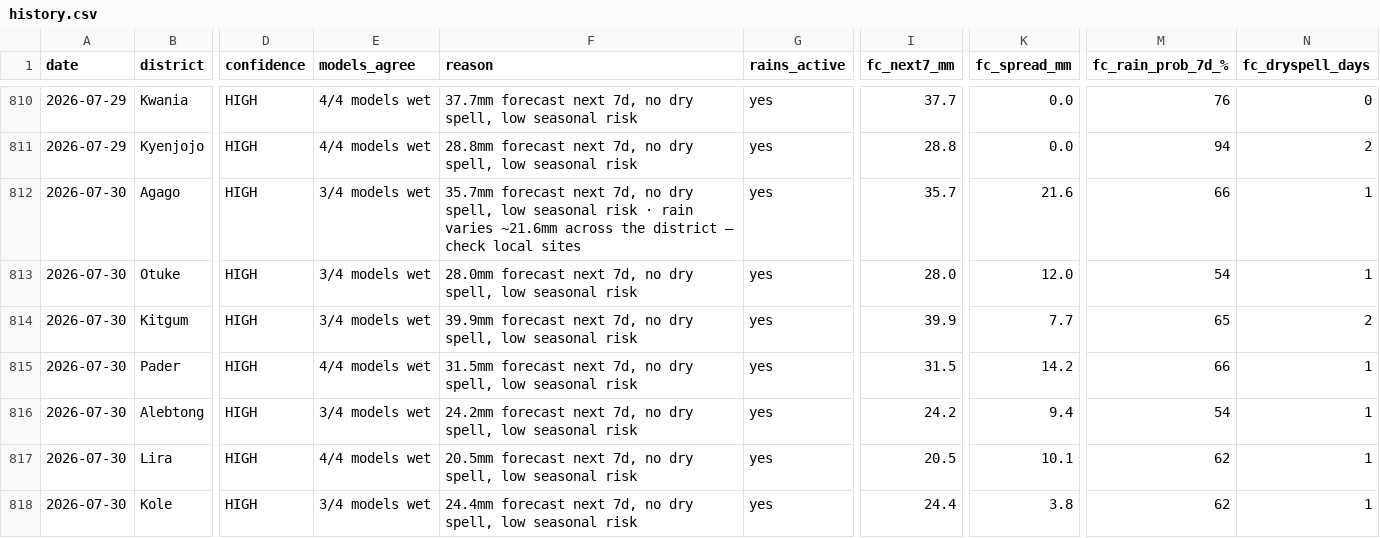
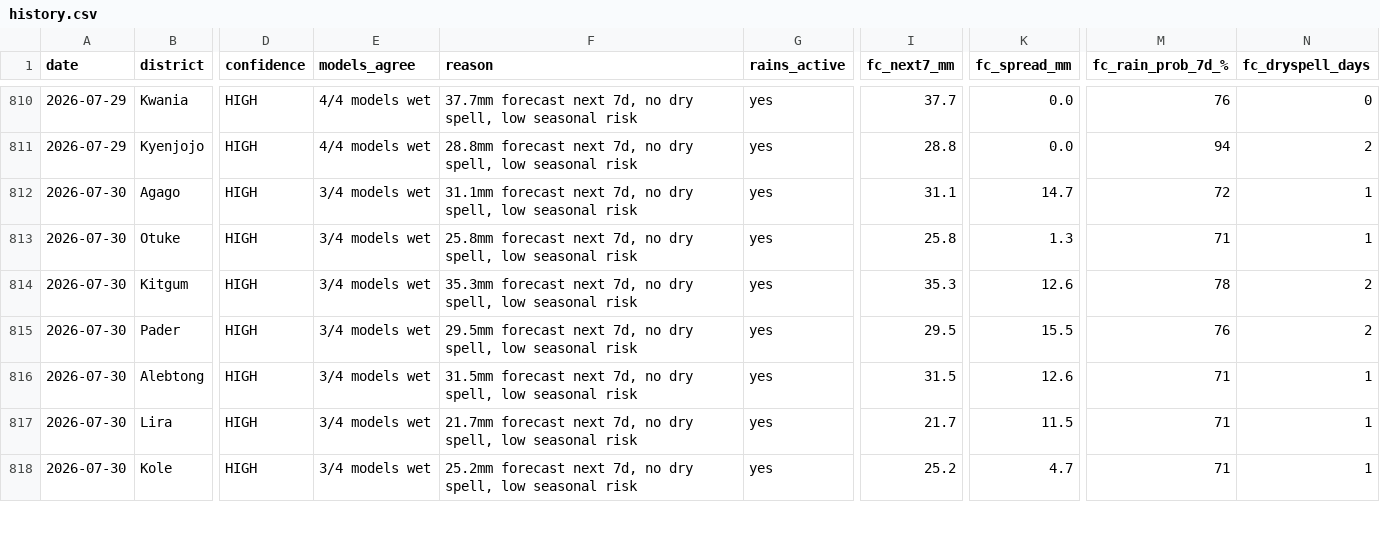
Before and after one commit to quinn-Uganda/planting-monitor, a CSV file: planting_monitor_out/history.csv, drawn as a sheet; only a part is shown, gaps mark what is left out; the diff covers the shown part only; the diff names each change by its address in the sheet, - before the commit and + after, or states it on an @@ line.

```diff
--- a/planting_monitor_out/history.csv
+++ b/planting_monitor_out/history.csv
-F812 (reason): 35.7mm forecast next 7d, no dry spell, low seasonal risk · rain varies ~21.6mm across the district — check local sites
+F812 (reason): 31.1mm forecast next 7d, no dry spell, low seasonal risk
-I812 (fc_next7_mm): 35.7
+I812 (fc_next7_mm): 31.1
-K812 (fc_spread_mm): 21.6
+K812 (fc_spread_mm): 14.7
-M812 (fc_rain_prob_7d_%): 66
+M812 (fc_rain_prob_7d_%): 72
-F813 (reason): 28.0mm forecast next…
+F813 (reason): 25.8mm forecast next…
-I813 (fc_next7_mm): 28.0
+I813 (fc_next7_mm): 25.8
-K813 (fc_spread_mm): 12.0
+K813 (fc_spread_mm): 1.3
-M813 (fc_rain_prob_7d_%): 54
+M813 (fc_rain_prob_7d_%): 71
-F814 (reason): 39.9mm forecast next…
+F814 (reason): 35.3mm forecast next…
-I814 (fc_next7_mm): 39.9
+I814 (fc_next7_mm): 35.3
-K814 (fc_spread_mm): 7.7
+K814 (fc_spread_mm): 12.6
-M814 (fc_rain_prob_7d_%): 65
+M814 (fc_rain_prob_7d_%): 78
-E815 (models_agree): 4/4 models wet
+E815 (models_agree): 3/4 models wet
-F815 (reason): 31.5mm forecast next…
+F815 (reason): 29.5mm forecast next…
-I815 (fc_next7_mm): 31.5
+I815 (fc_next7_mm): 29.5
-K815 (fc_spread_mm): 14.2
+K815 (fc_spread_mm): 15.5
-M815 (fc_rain_prob_7d_%): 66
+M815 (fc_rain_prob_7d_%): 76
-N815 (fc_dryspell_days): 1
+N815 (fc_dryspell_days): 2
-F816 (reason): 24.2mm forecast next…
+F816 (reason): 31.5mm forecast next…
-I816 (fc_next7_mm): 24.2
+I816 (fc_next7_mm): 31.5
-K816 (fc_spread_mm): 9.4
+K816 (fc_spread_mm): 12.6
-M816 (fc_rain_prob_7d_%): 54
+M816 (fc_rain_prob_7d_%): 71
-E817 (models_agree): 4/4 models wet
+E817 (models_agree): 3/4 models wet
-F817 (reason): 20.5mm forecast next…
+F817 (reason): 21.7mm forecast next…
-I817 (fc_next7_mm): 20.5
+I817 (fc_next7_mm): 21.7
-K817 (fc_spread_mm): 10.1
+K817 (fc_spread_mm): 11.5
-M817:M818 (fc_rain_prob_7d_%): 62
+M817:M818 (fc_rain_prob_7d_%): 71
-F818 (reason): 24.4mm forecast next…
+F818 (reason): 25.2mm forecast next…
-I818 (fc_next7_mm): 24.4
+I818 (fc_next7_mm): 25.2
-K818 (fc_spread_mm): 3.8
+K818 (fc_spread_mm): 4.7
```
Also changed, not shown: 63 edited cells elsewhere in this file, planting_monitor_out/status_today.csv, 4 other files.
